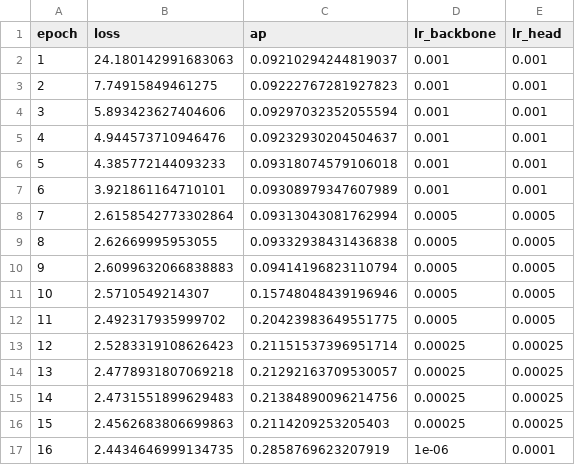
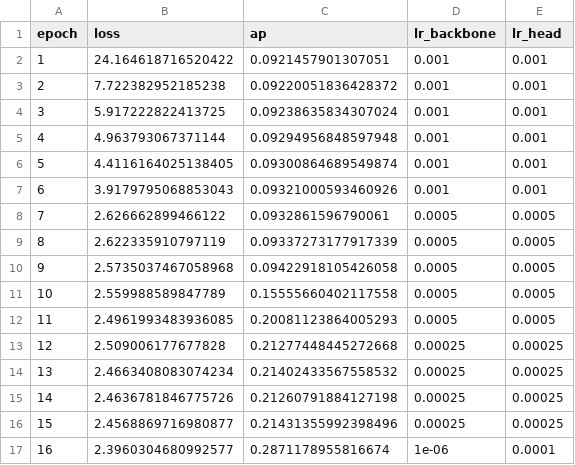
Before and after one commit to Benedikts-stuff/Embedded-Machine-Learning-Lab, a CSV file: Logs/history_unfreeze_(4-5-6-7-8).csv, drawn as a sheet; only a part is shown; the diff covers the shown part only.

```diff
--- a/Logs/history_unfreeze_(4-5-6-7-8).csv
+++ b/Logs/history_unfreeze_(4-5-6-7-8).csv
@@ -1,17 +1,17 @@
 epoch,loss,ap,lr_backbone,lr_head
-1,24.180142991683063,0.09210294244819037,0.001,0.001
-2,7.74915849461275,0.09222767281927823,0.001,0.001
-3,5.893423627404606,0.09297032352055594,0.001,0.001
-4,4.944573710946476,0.09232930204504637,0.001,0.001
-5,4.385772144093233,0.09318074579106018,0.001,0.001
-6,3.921861164710101,0.09308979347607989,0.001,0.001
-7,2.6158542773302864,0.09313043081762994,0.0005,0.0005
-8,2.62669995953055,0.09332938431436838,0.0005,0.0005
-9,2.6099632066838883,0.09414196823110794,0.0005,0.0005
-10,2.5710549214307,0.15748048439196946,0.0005,0.0005
-11,2.492317935999702,0.20423983649551775,0.0005,0.0005
-12,2.5283319108626423,0.21151537396951714,0.00025,0.00025
-13,2.4778931807069218,0.21292163709530057,0.00025,0.00025
-14,2.4731551899629483,0.21384890096214756,0.00025,0.00025
-15,2.4562683806699863,0.2114209253205403,0.00025,0.00025
-16,2.4434646999134735,0.2858769623207919,1e-06,0.0001
+1,24.164618716520422,0.0921457901307051,0.001,0.001
+2,7.722382952185238,0.09220051836428372,0.001,0.001
+3,5.917222822413725,0.09238635834307024,0.001,0.001
+4,4.963793067371144,0.09294956848597948,0.001,0.001
+5,4.4116164025138405,0.09300864689549874,0.001,0.001
+6,3.9179795068853043,0.09321000593460926,0.001,0.001
+7,2.626662899466122,0.0932861596790061,0.0005,0.0005
+8,2.622335910797119,0.09337273177917339,0.0005,0.0005
+9,2.5735037467058968,0.09422918105426058,0.0005,0.0005
+10,2.559988589847789,0.15555660402117558,0.0005,0.0005
+11,2.4961993483936085,0.20081123864005293,0.0005,0.0005
+12,2.509006177677828,0.21277448445272668,0.00025,0.00025
+13,2.4663408083074234,0.21402433567558532,0.00025,0.00025
+14,2.4636781846775726,0.21260791884127198,0.00025,0.00025
+15,2.4568869716980877,0.21431355992398496,0.00025,0.00025
+16,2.3960304680992577,0.2871178955816674,1e-06,0.0001
```
Also changed, not shown: 84 edited cells elsewhere in this file, Logs/final_optimization_sweep_results.csv, Logs/history_full_unfreeze_(1-8).csv, 31 other files.
